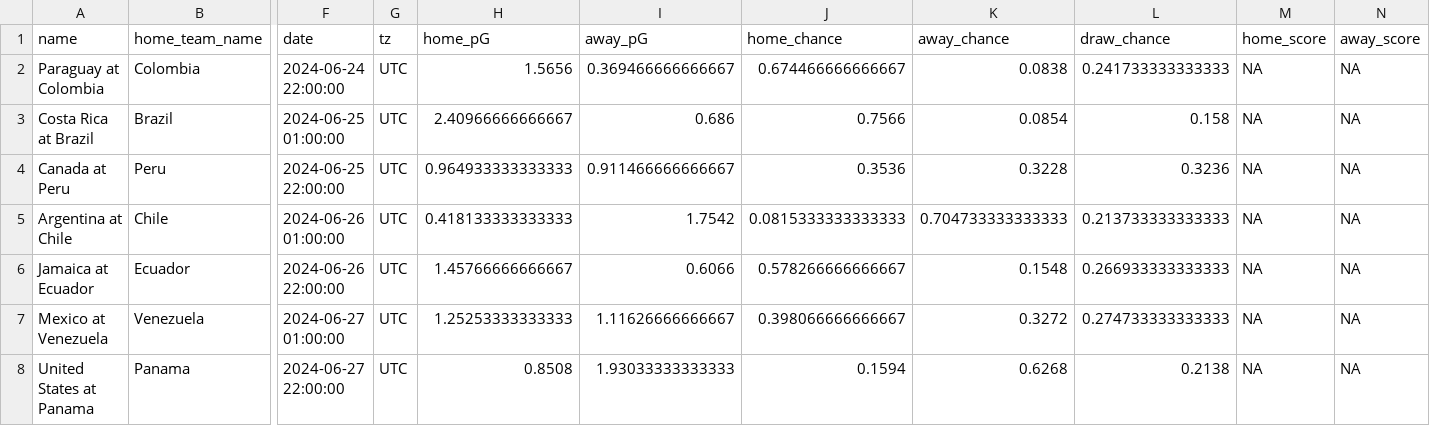
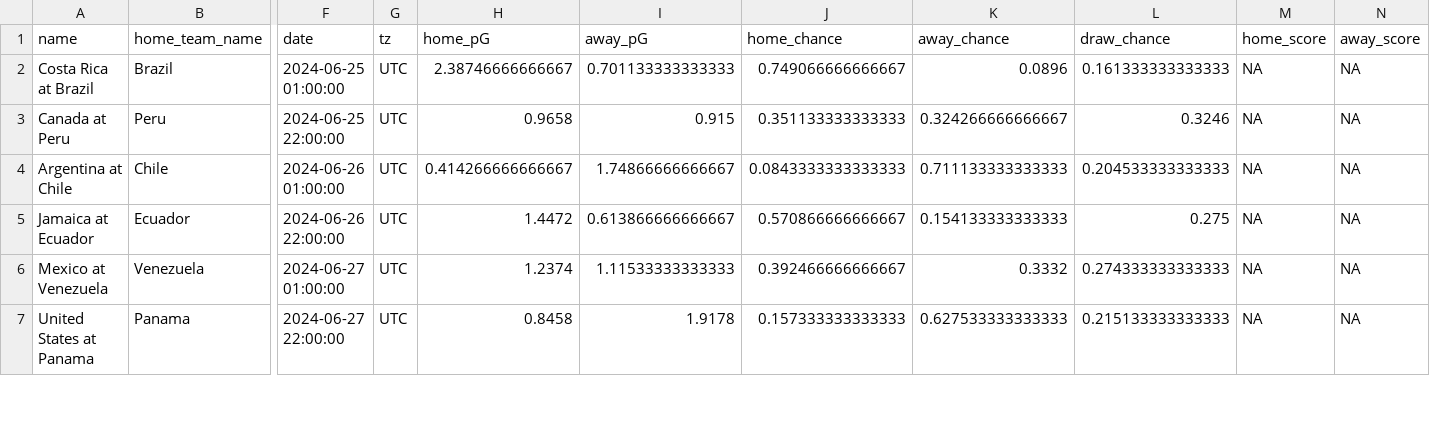
Before and after one commit to zecellomaster/tprdatarepo, a CSV file: 2024 Copa/CopaRefinedScoreTable.csv, drawn as a sheet; only a part is shown, gaps mark what is left out; removed rows and columns are numbered as before the commit, all else as after; rows hold the shown columns only; the diff covers the shown part only; the diff names each change by its address in the sheet, - before the commit and + after, or states it on an @@ line.

```diff
--- a/2024 Copa/CopaRefinedScoreTable.csv
+++ b/2024 Copa/CopaRefinedScoreTable.csv
-row 2: Paraguay at Colombia | Colombia | 2024-06-24 22:00:00 | UTC | 1.5656 | 0.369466666666667 | 0.674466666666667 | 0.0838 | 0.241733333333333 | NA | NA
-H2 (home_pG): 2.40966666666667
+H2 (home_pG): 2.38746666666667
-I2 (away_pG): 0.686
+I2 (away_pG): 0.701133333333333
-J2 (home_chance): 0.7566
+J2 (home_chance): 0.749066666666667
-K2 (away_chance): 0.0854
+K2 (away_chance): 0.0896
-L2 (draw_chance): 0.158
+L2 (draw_chance): 0.161333333333333
-H3 (home_pG): 0.964933333333333
+H3 (home_pG): 0.9658
-I3 (away_pG): 0.911466666666667
+I3 (away_pG): 0.915
-J3 (home_chance): 0.3536
+J3 (home_chance): 0.351133333333333
-K3 (away_chance): 0.3228
+K3 (away_chance): 0.324266666666667
-L3 (draw_chance): 0.3236
+L3 (draw_chance): 0.3246
-H4 (home_pG): 0.418133333333333
+H4 (home_pG): 0.414266666666667
-I4 (away_pG): 1.7542
+I4 (away_pG): 1.74866666666667
-J4 (home_chance): 0.0815333333333333
+J4 (home_chance): 0.0843333333333333
-K4 (away_chance): 0.704733333333333
+K4 (away_chance): 0.711133333333333
-L4 (draw_chance): 0.213733333333333
+L4 (draw_chance): 0.204533333333333
-H5 (home_pG): 1.45766666666667
+H5 (home_pG): 1.4472
-I5 (away_pG): 0.6066
+I5 (away_pG): 0.613866666666667
-J5 (home_chance): 0.578266666666667
+J5 (home_chance): 0.570866666666667
-K5 (away_chance): 0.1548
+K5 (away_chance): 0.154133333333333
-L5 (draw_chance): 0.266933333333333
+L5 (draw_chance): 0.275
-H6 (home_pG): 1.25253333333333
+H6 (home_pG): 1.2374
-I6 (away_pG): 1.11626666666667
+I6 (away_pG): 1.11533333333333
-J6 (home_chance): 0.398066666666667
+J6 (home_chance): 0.392466666666667
-K6 (away_chance): 0.3272
+K6 (away_chance): 0.3332
-L6 (draw_chance): 0.274733333333333
+L6 (draw_chance): 0.274333333333333
-H7 (home_pG): 0.8508
+H7 (home_pG): 0.8458
-I7 (away_pG): 1.93033333333333
+I7 (away_pG): 1.9178
-J7 (home_chance): 0.1594
+J7 (home_chance): 0.157333333333333
-K7 (away_chance): 0.6268
+K7 (away_chance): 0.627533333333333
-L7 (draw_chance): 0.2138
+L7 (draw_chance): 0.215133333333333
```
Also changed, not shown: 54 edited cells elsewhere in this file, 2024 Copa/CopaStoredScoreTable.csv, 2024 Copa/CopaTournamentOdds.csv, 4 other files.
